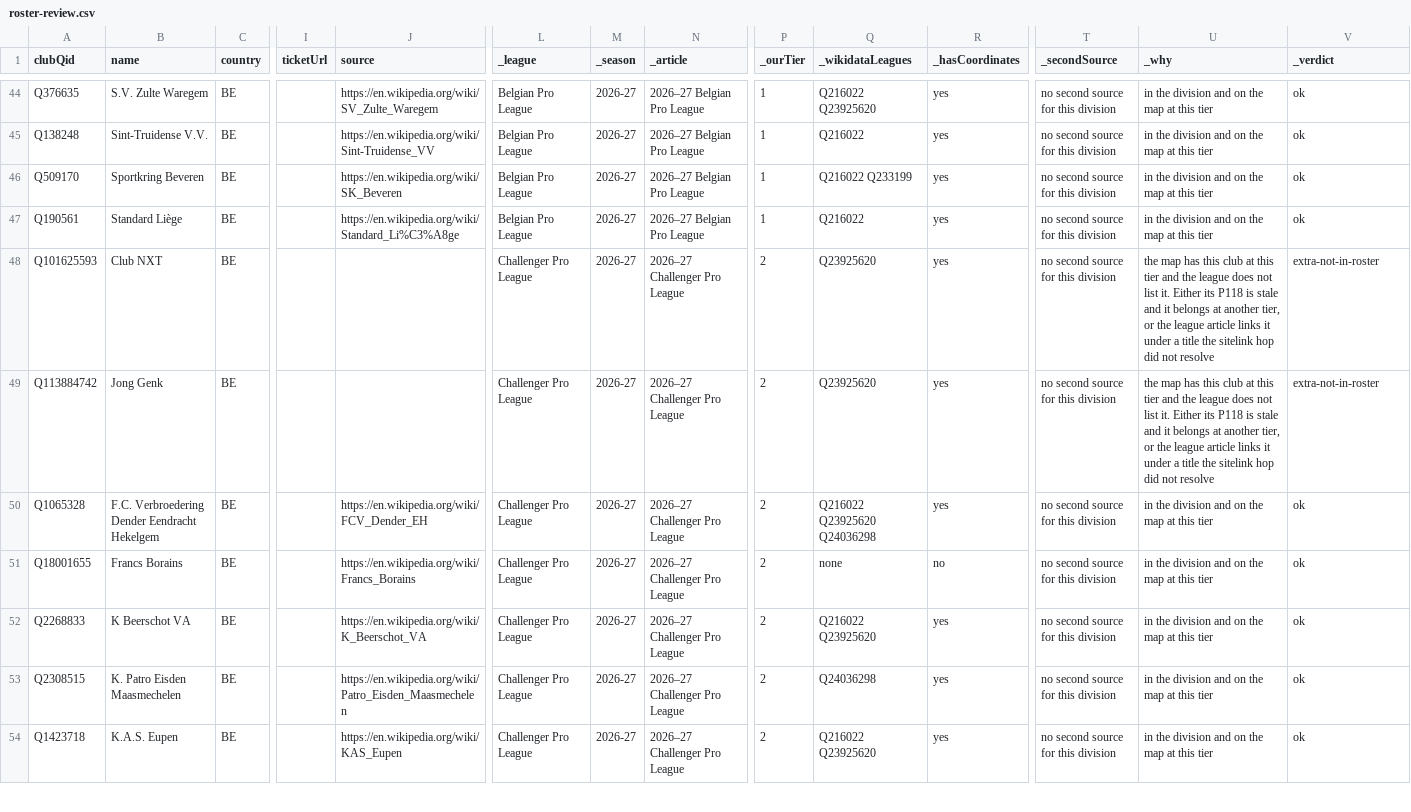
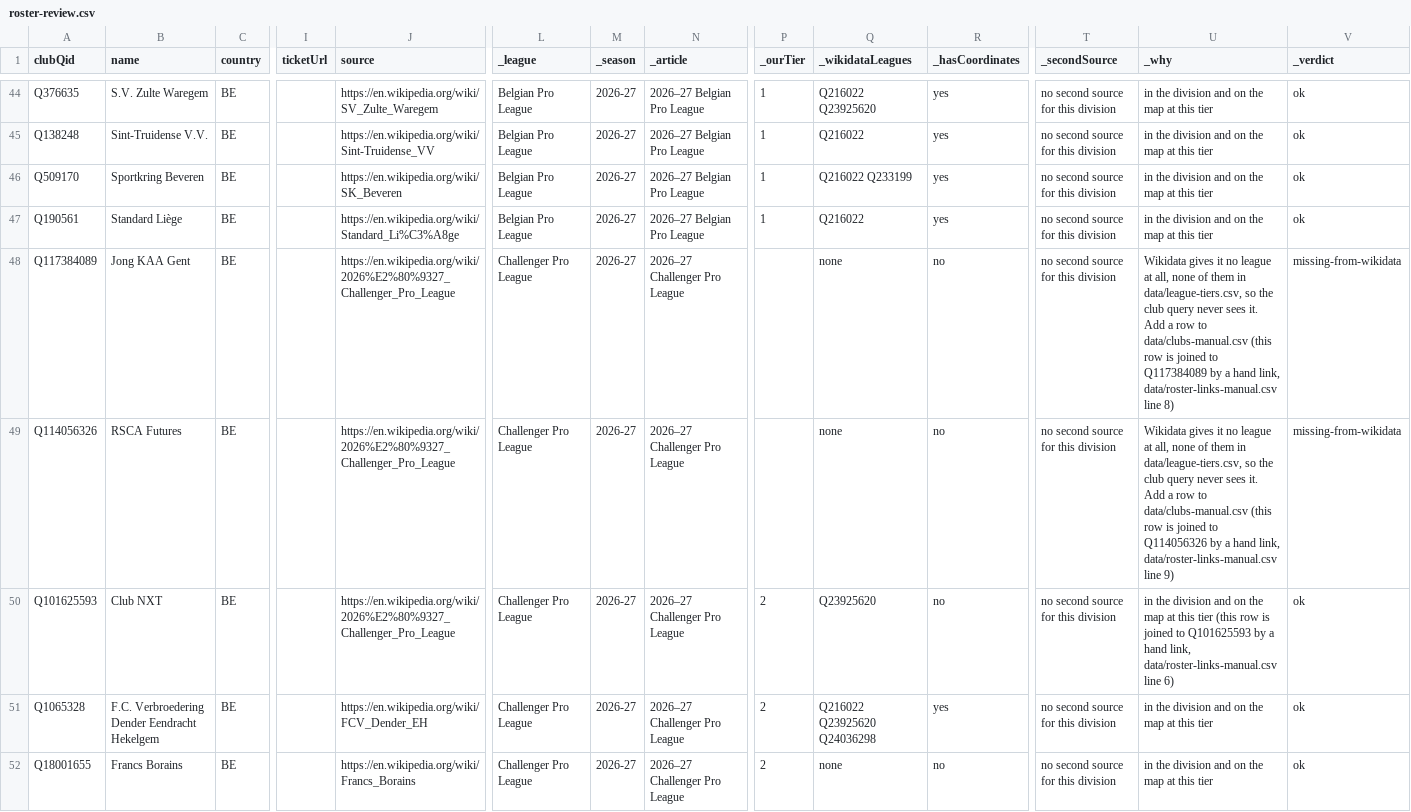
Before and after one commit to AlexGrozavul/Football, a CSV file: data/clubs/roster-review.csv, drawn as a sheet; only a part is shown, gaps mark what is left out; the shorter side is filled out with more unchanged rows; removed rows and columns are numbered as before the commit, all else as after; rows hold the shown columns only; the diff covers the shown part only; the diff names each change by its address in the sheet, - before the commit and + after, or states it on an @@ line.

```diff
--- a/data/clubs/roster-review.csv
+++ b/data/clubs/roster-review.csv
+row 48: Q117384089 | Jong KAA Gent | BE |  | https://en.wikipedia.org/wiki/2026%E2%80%9327_Challenger_Pro_League | Challenger Pro League | 2026-27 | 2026–27 Challenger Pro League |  | none | no | no second source for this division | Wikidata gives it no league at all, none of them in data/league-tiers.csv, so the club query never sees it. Add a row to data/clubs-manual.csv (this row is joined to Q117384089 by a hand link, data/roster-links-manual.csv line 8) | missing-from-wikidata
+row 49: Q114056326 | RSCA Futures | BE |  | https://en.wikipedia.org/wiki/2026%E2%80%9327_Challenger_Pro_League | Challenger Pro League | 2026-27 | 2026–27 Challenger Pro League |  | none | no | no second source for this division | Wikidata gives it no league at all, none of them in data/league-tiers.csv, so the club query never sees it. Add a row to data/clubs-manual.csv (this row is joined to Q114056326 by a hand link, data/roster-links-manual.csv line 9) | missing-from-wikidata
-J50 (source): (empty)
+J50 (source): https://en.wikipedia.org/wiki/2026%E2%80%9327_Challenger_Pro_League
-R50 (_hasCoordinates): yes
+R50 (_hasCoordinates): no
-U50 (_why): the map has this club at this tier and the league does not list it. Either its P118 is stale and it belongs at another tier, or the league article links it under a title the sitelink hop did not resolve
+U50 (_why): in the division and on the map at this tier (this row is joined to Q101625593 by a hand link, data/roster-links-manual.csv line 6)
-V50 (_verdict): extra-not-in-roster
+V50 (_verdict): ok
-row 49: Q113884742 | Jong Genk | BE |  |  | Challenger Pro League | 2026-27 | 2026–27 Challenger Pro League | 2 | Q23925620 | yes | no second source for this division | the map has this club at this tier and the league does not list it. Either its P118 is stale and it belongs at another tier, or the league article links it under a title the sitelink hop did not resolve | extra-not-in-roster
```
Also changed, not shown: 1 added row elsewhere in this file.
